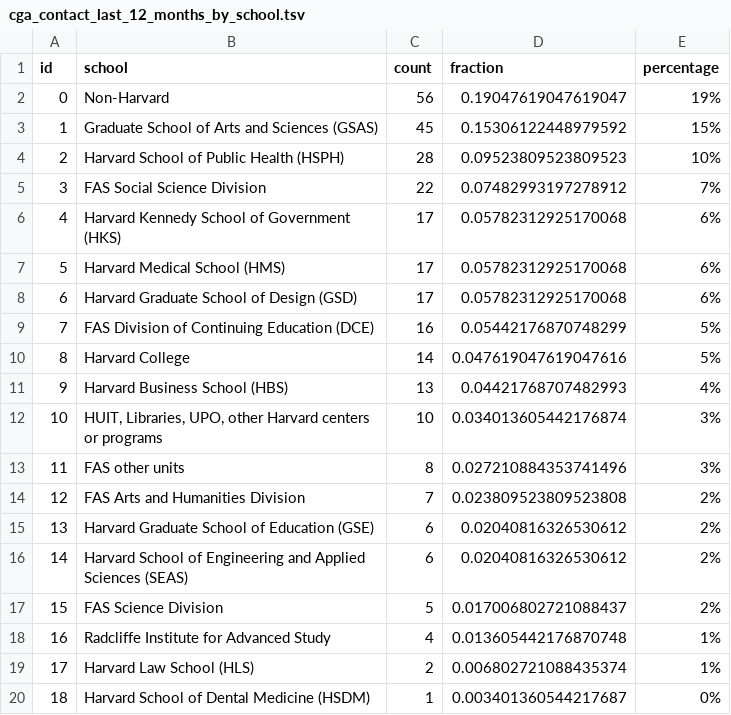
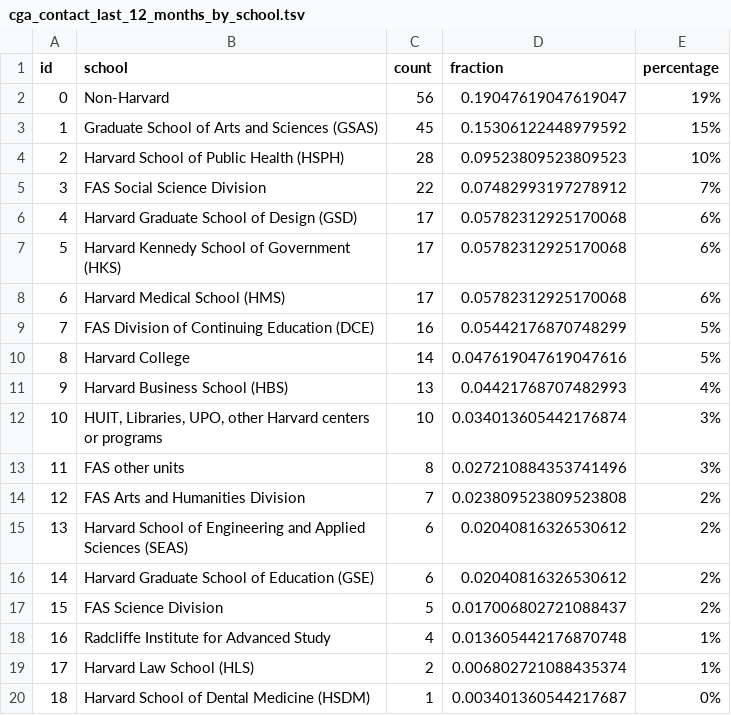
Before and after one commit to IQSS/iqss-metrics-dashboard, a TSV file: assets/data/cga_contact_last_12_months_by_school.tsv, drawn as a sheet.

```diff
--- a/assets/data/cga_contact_last_12_months_by_school.tsv
+++ b/assets/data/cga_contact_last_12_months_by_school.tsv
@@ -5,5 +5,5 @@ id	school	count	fraction	percentage
 3	FAS Social Science Division	22	0.07482993197278912	7%
-4	Harvard Kennedy School of Government (HKS)	17	0.05782312925170068	6%
-5	Harvard Medical School (HMS)	17	0.05782312925170068	6%
-6	Harvard Graduate School of Design (GSD)	17	0.05782312925170068	6%
+4	Harvard Graduate School of Design (GSD)	17	0.05782312925170068	6%
+5	Harvard Kennedy School of Government (HKS)	17	0.05782312925170068	6%
+6	Harvard Medical School (HMS)	17	0.05782312925170068	6%
 7	FAS Division of Continuing Education (DCE)	16	0.05442176870748299	5%
@@ -14,4 +14,4 @@ id	school	count	fraction	percentage
 12	FAS Arts and Humanities Division	7	0.023809523809523808	2%
-13	Harvard Graduate School of Education (GSE)	6	0.02040816326530612	2%
-14	Harvard School of Engineering and Applied Sciences (SEAS)	6	0.02040816326530612	2%
+13	Harvard School of Engineering and Applied Sciences (SEAS)	6	0.02040816326530612	2%
+14	Harvard Graduate School of Education (GSE)	6	0.02040816326530612	2%
 15	FAS Science Division	5	0.017006802721088437	2%
```
Also changed, not shown: assets/data/cga_contact_status.tsv, assets/data/dataverse_installations.tsv, 1 other file.
